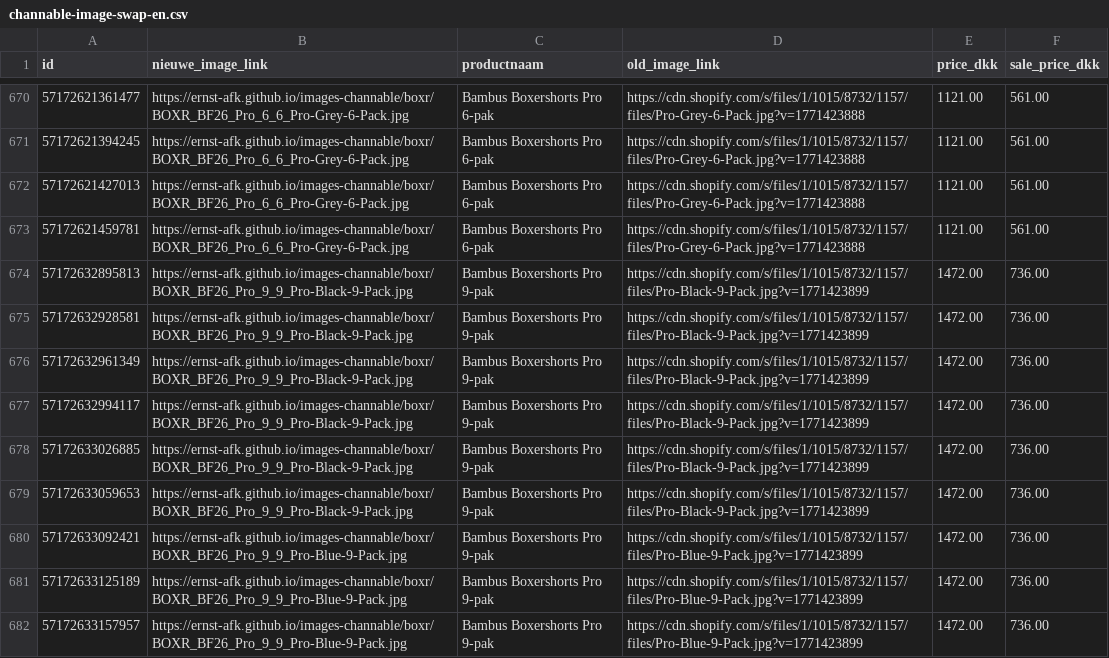
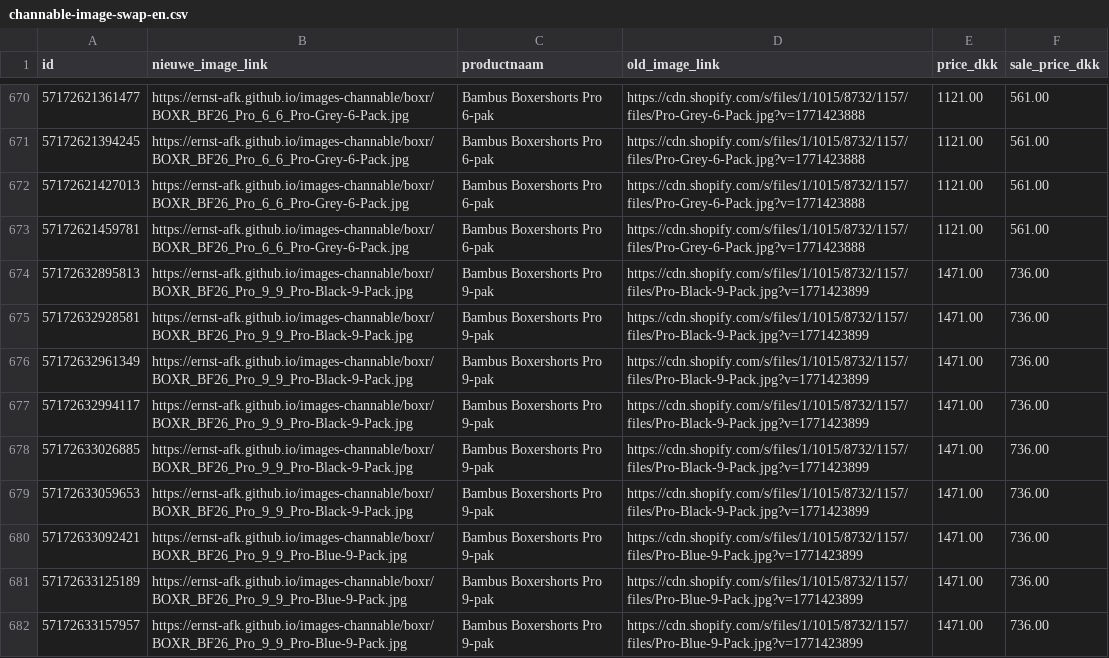
Before and after one commit to ernst-afk/images-channable-en, a CSV file: channable-image-swap-en.csv, drawn as a sheet; only a part is shown, gaps mark what is left out; the diff covers the shown part only.

```diff
--- a/channable-image-swap-en.csv
+++ b/channable-image-swap-en.csv
@@ -673,10 +673,10 @@ id,nieuwe_image_link,productnaam,old_image_link,price_dkk,sale_price_dkk
 57172621459781,https://ernst-afk.github.io/images-channable/boxr/BOXR_BF26_Pro_6_6_Pro-Grey-6-Pack.jpg,Bambus Boxershorts Pro 6-pak,https://cdn.shopify.com/s/files/1/1015/8732/1157/files/Pro-Grey-6-Pack.jpg?v=1771423888,1121.00,561.00
-57172632895813,https://ernst-afk.github.io/images-channable/boxr/BOXR_BF26_Pro_9_9_Pro-Black-9-Pack.jpg,Bambus Boxershorts Pro 9-pak,https://cdn.shopify.com/s/files/1/1015/8732/1157/files/Pro-Black-9-Pack.jpg?v=1771423899,1472.00,736.00
-57172632928581,https://ernst-afk.github.io/images-channable/boxr/BOXR_BF26_Pro_9_9_Pro-Black-9-Pack.jpg,Bambus Boxershorts Pro 9-pak,https://cdn.shopify.com/s/files/1/1015/8732/1157/files/Pro-Black-9-Pack.jpg?v=1771423899,1472.00,736.00
-57172632961349,https://ernst-afk.github.io/images-channable/boxr/BOXR_BF26_Pro_9_9_Pro-Black-9-Pack.jpg,Bambus Boxershorts Pro 9-pak,https://cdn.shopify.com/s/files/1/1015/8732/1157/files/Pro-Black-9-Pack.jpg?v=1771423899,1472.00,736.00
-57172632994117,https://ernst-afk.github.io/images-channable/boxr/BOXR_BF26_Pro_9_9_Pro-Black-9-Pack.jpg,Bambus Boxershorts Pro 9-pak,https://cdn.shopify.com/s/files/1/1015/8732/1157/files/Pro-Black-9-Pack.jpg?v=1771423899,1472.00,736.00
-57172633026885,https://ernst-afk.github.io/images-channable/boxr/BOXR_BF26_Pro_9_9_Pro-Black-9-Pack.jpg,Bambus Boxershorts Pro 9-pak,https://cdn.shopify.com/s/files/1/1015/8732/1157/files/Pro-Black-9-Pack.jpg?v=1771423899,1472.00,736.00
-57172633059653,https://ernst-afk.github.io/images-channable/boxr/BOXR_BF26_Pro_9_9_Pro-Black-9-Pack.jpg,Bambus Boxershorts Pro 9-pak,https://cdn.shopify.com/s/files/1/1015/8732/1157/files/Pro-Black-9-Pack.jpg?v=1771423899,1472.00,736.00
-57172633092421,https://ernst-afk.github.io/images-channable/boxr/BOXR_BF26_Pro_9_9_Pro-Blue-9-Pack.jpg,Bambus Boxershorts Pro 9-pak,https://cdn.shopify.com/s/files/1/1015/8732/1157/files/Pro-Blue-9-Pack.jpg?v=1771423899,1472.00,736.00
-57172633125189,https://ernst-afk.github.io/images-channable/boxr/BOXR_BF26_Pro_9_9_Pro-Blue-9-Pack.jpg,Bambus Boxershorts Pro 9-pak,https://cdn.shopify.com/s/files/1/1015/8732/1157/files/Pro-Blue-9-Pack.jpg?v=1771423899,1472.00,736.00
-57172633157957,https://ernst-afk.github.io/images-channable/boxr/BOXR_BF26_Pro_9_9_Pro-Blue-9-Pack.jpg,Bambus Boxershorts Pro 9-pak,https://cdn.shopify.com/s/files/1/1015/8732/1157/files/Pro-Blue-9-Pack.jpg?v=1771423899,1472.00,736.00
+57172632895813,https://ernst-afk.github.io/images-channable/boxr/BOXR_BF26_Pro_9_9_Pro-Black-9-Pack.jpg,Bambus Boxershorts Pro 9-pak,https://cdn.shopify.com/s/files/1/1015/8732/1157/files/Pro-Black-9-Pack.jpg?v=1771423899,1471.00,736.00
+57172632928581,https://ernst-afk.github.io/images-channable/boxr/BOXR_BF26_Pro_9_9_Pro-Black-9-Pack.jpg,Bambus Boxershorts Pro 9-pak,https://cdn.shopify.com/s/files/1/1015/8732/1157/files/Pro-Black-9-Pack.jpg?v=1771423899,1471.00,736.00
+57172632961349,https://ernst-afk.github.io/images-channable/boxr/BOXR_BF26_Pro_9_9_Pro-Black-9-Pack.jpg,Bambus Boxershorts Pro 9-pak,https://cdn.shopify.com/s/files/1/1015/8732/1157/files/Pro-Black-9-Pack.jpg?v=1771423899,1471.00,736.00
+57172632994117,https://ernst-afk.github.io/images-channable/boxr/BOXR_BF26_Pro_9_9_Pro-Black-9-Pack.jpg,Bambus Boxershorts Pro 9-pak,https://cdn.shopify.com/s/files/1/1015/8732/1157/files/Pro-Black-9-Pack.jpg?v=1771423899,1471.00,736.00
+57172633026885,https://ernst-afk.github.io/images-channable/boxr/BOXR_BF26_Pro_9_9_Pro-Black-9-Pack.jpg,Bambus Boxershorts Pro 9-pak,https://cdn.shopify.com/s/files/1/1015/8732/1157/files/Pro-Black-9-Pack.jpg?v=1771423899,1471.00,736.00
+57172633059653,https://ernst-afk.github.io/images-channable/boxr/BOXR_BF26_Pro_9_9_Pro-Black-9-Pack.jpg,Bambus Boxershorts Pro 9-pak,https://cdn.shopify.com/s/files/1/1015/8732/1157/files/Pro-Black-9-Pack.jpg?v=1771423899,1471.00,736.00
+57172633092421,https://ernst-afk.github.io/images-channable/boxr/BOXR_BF26_Pro_9_9_Pro-Blue-9-Pack.jpg,Bambus Boxershorts Pro 9-pak,https://cdn.shopify.com/s/files/1/1015/8732/1157/files/Pro-Blue-9-Pack.jpg?v=1771423899,1471.00,736.00
+57172633125189,https://ernst-afk.github.io/images-channable/boxr/BOXR_BF26_Pro_9_9_Pro-Blue-9-Pack.jpg,Bambus Boxershorts Pro 9-pak,https://cdn.shopify.com/s/files/1/1015/8732/1157/files/Pro-Blue-9-Pack.jpg?v=1771423899,1471.00,736.00
+57172633157957,https://ernst-afk.github.io/images-channable/boxr/BOXR_BF26_Pro_9_9_Pro-Blue-9-Pack.jpg,Bambus Boxershorts Pro 9-pak,https://cdn.shopify.com/s/files/1/1015/8732/1157/files/Pro-Blue-9-Pack.jpg?v=1771423899,1471.00,736.00
```
Also changed, not shown: 15 edited cells elsewhere in this file.
